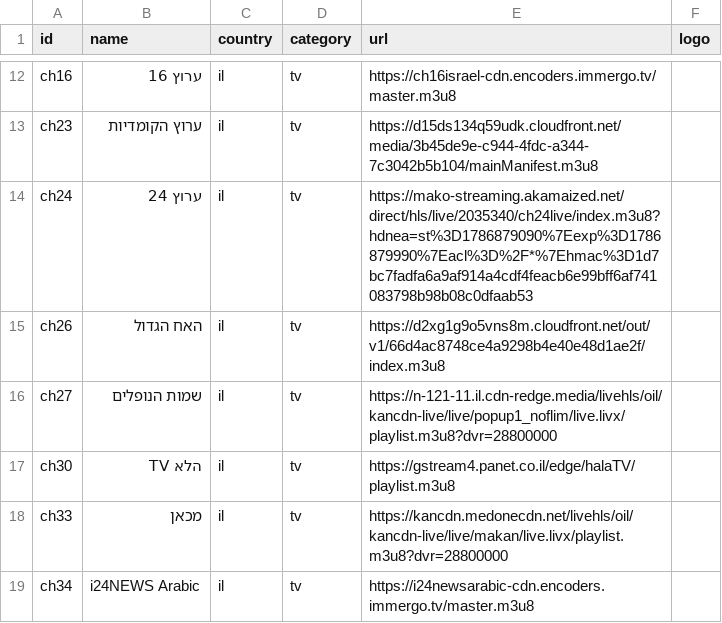
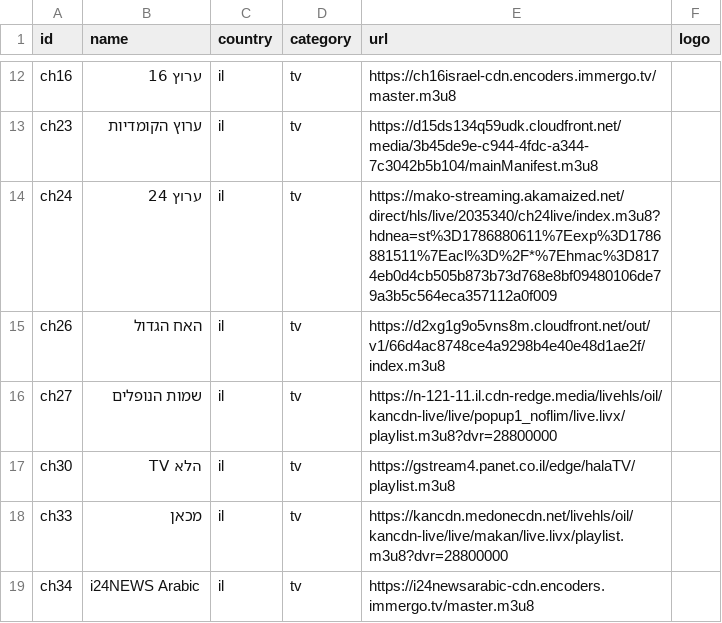
Before and after one commit to Nir-0z/split-tv, a CSV file: channels.csv, drawn as a sheet; only a part is shown, gaps mark what is left out.

```diff
--- a/channels.csv
+++ b/channels.csv
@@ -13,3 +13,3 @@ ch16,ערוץ 16,il,tv,https://ch16israel-cdn.encoders.immergo.tv/master.m3u8,
 ch23,ערוץ הקומדיות,il,tv,https://d15ds134q59udk.cloudfront.net/media/3b45de9e-c944-4fdc-a344-7c3042b5b104/mainManifest.m3u8,
-ch24,ערוץ 24,il,tv,https://mako-streaming.akamaized.net/direct/hls/live/2035340/ch24live/index.m3u8?hdnea=st%3D1786879090%7Eexp%3D1786879990%7Eacl%3D%2F*%7Ehmac%3D1d7bc7fadfa6a9af914a4cdf4feacb6e99bff6af741083798b98b08c0dfaab53,
+ch24,ערוץ 24,il,tv,https://mako-streaming.akamaized.net/direct/hls/live/2035340/ch24live/index.m3u8?hdnea=st%3D1786880611%7Eexp%3D1786881511%7Eacl%3D%2F*%7Ehmac%3D8174eb0d4cb505b873b73d768e8bf09480106de79a3b5c564eca357112a0f009,
 ch26,האח הגדול,il,tv,https://d2xg1g9o5vns8m.cloudfront.net/out/v1/66d4ac8748ce4a9298b4e40e48d1ae2f/index.m3u8,
```
